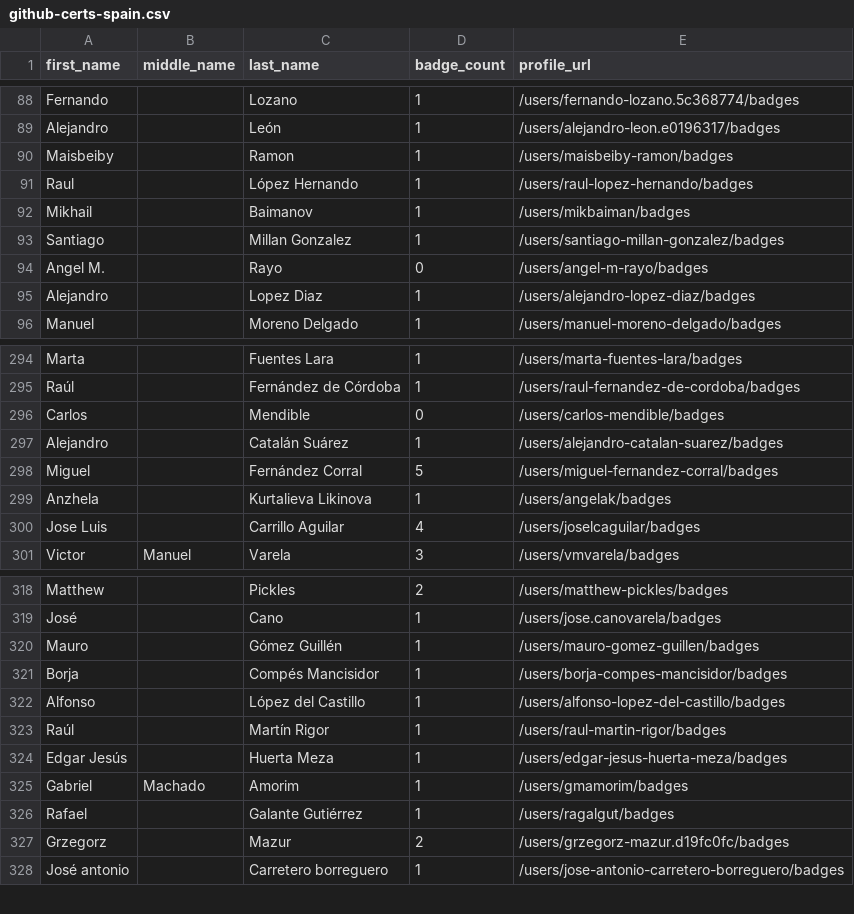
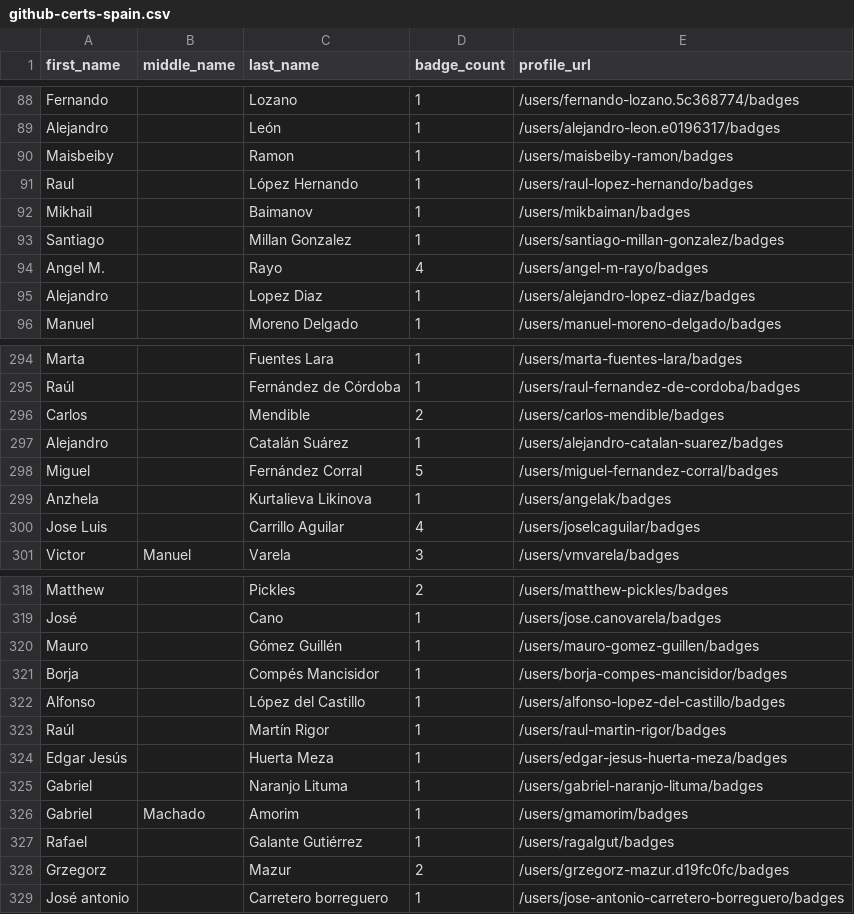
Before and after one commit to Joas707/github-certification-ranking-fork, a CSV file: datasource/github-certs-spain.csv, drawn as a sheet; only a part is shown, gaps mark what is left out.

```diff
--- a/datasource/github-certs-spain.csv
+++ b/datasource/github-certs-spain.csv
@@ -93,3 +93,3 @@ Mikhail,,Baimanov,1,/users/mikbaiman/badges
 Santiago,,Millan Gonzalez,1,/users/santiago-millan-gonzalez/badges
-Angel M.,,Rayo,0,/users/angel-m-rayo/badges
+Angel M.,,Rayo,4,/users/angel-m-rayo/badges
 Alejandro,,Lopez Diaz,1,/users/alejandro-lopez-diaz/badges
@@ -295,3 +295,3 @@ Marta,,Fuentes Lara,1,/users/marta-fuentes-lara/badges
 Raúl,,Fernández de Córdoba,1,/users/raul-fernandez-de-cordoba/badges
-Carlos,,Mendible,0,/users/carlos-mendible/badges
+Carlos,,Mendible,2,/users/carlos-mendible/badges
 Alejandro,,Catalán Suárez,1,/users/alejandro-catalan-suarez/badges
@@ -324,2 +324,3 @@ Raúl,,Martín Rigor,1,/users/raul-martin-rigor/badges
 Edgar Jesús,,Huerta Meza,1,/users/edgar-jesus-huerta-meza/badges
+Gabriel,,Naranjo Lituma,1,/users/gabriel-naranjo-lituma/badges
 Gabriel,Machado,Amorim,1,/users/gmamorim/badges
```
Also changed, not shown: datasource/github-certs-australia.csv, datasource/github-certs-belgium.csv, 41 other files.
